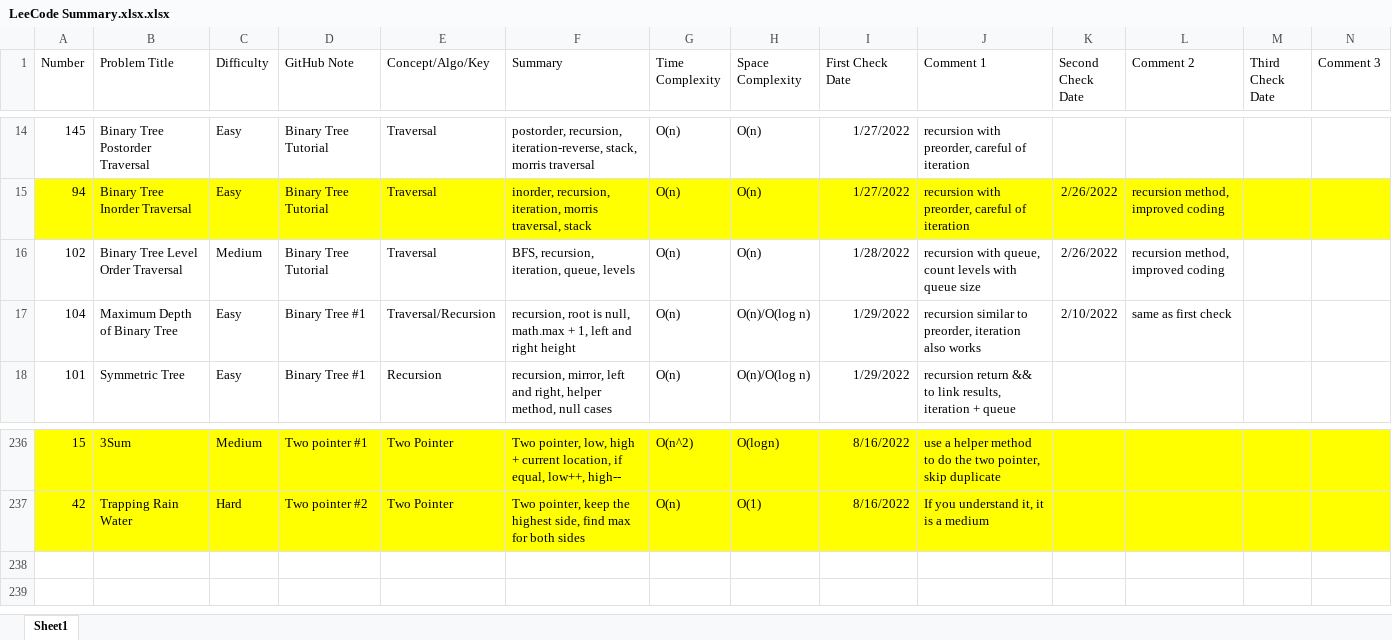
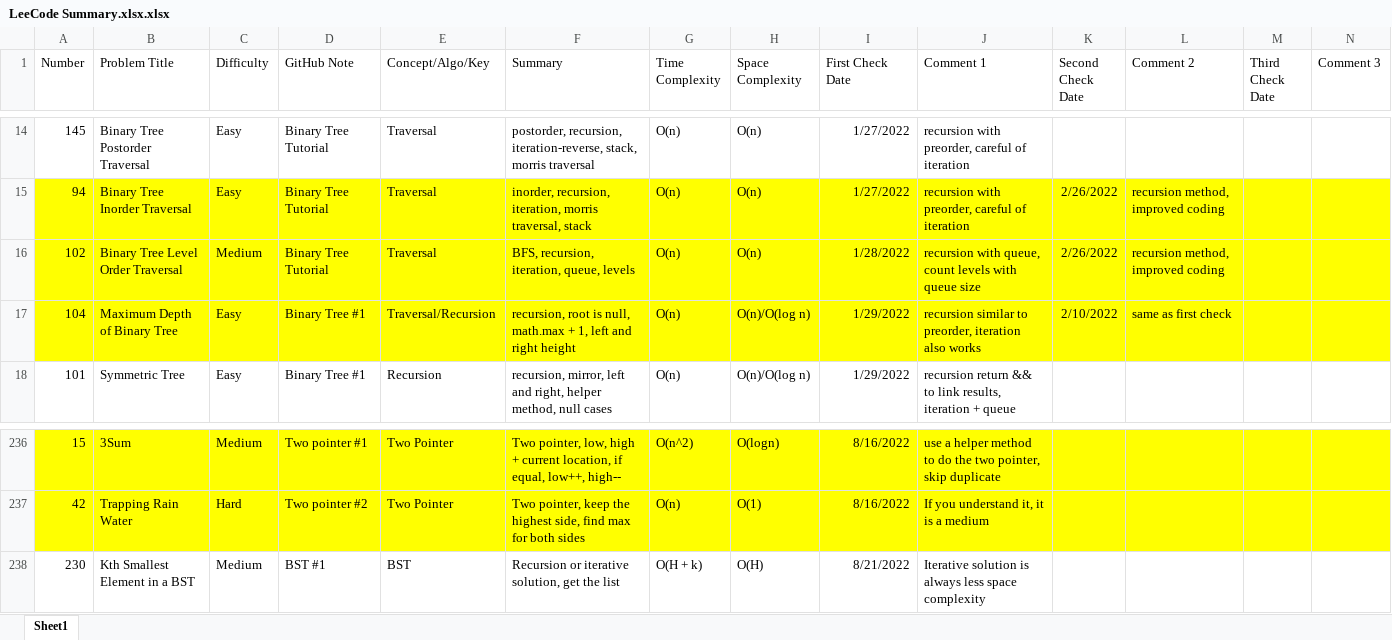
Before and after one commit to hhhwenjun/leetcode-note-java, an Excel workbook: LeeCode Summary.xlsx.xlsx, sheet Sheet1, drawn as a sheet; only a part is shown, gaps mark what is left out; values as stored, in another font and other column widths than the file's, no borders; the diff names each change by its address in the sheet, - before the commit and + after, or states it on an @@ line.

```diff
--- a/LeeCode Summary.xlsx.xlsx (sheet Sheet1)
+++ b/LeeCode Summary.xlsx.xlsx (sheet Sheet1)
-A16:N17 fill: none
+A16:N17 fill: #FFFF00
+row 238: 230 | Kth Smallest Element in a BST | Medium | BST #1 | BST | Recursion or iterative solution, get the list | O(H + k) | O(H) | 8/21/2022 | Iterative solution is always less space complexity
```
Also changed, not shown: 5 other files.
